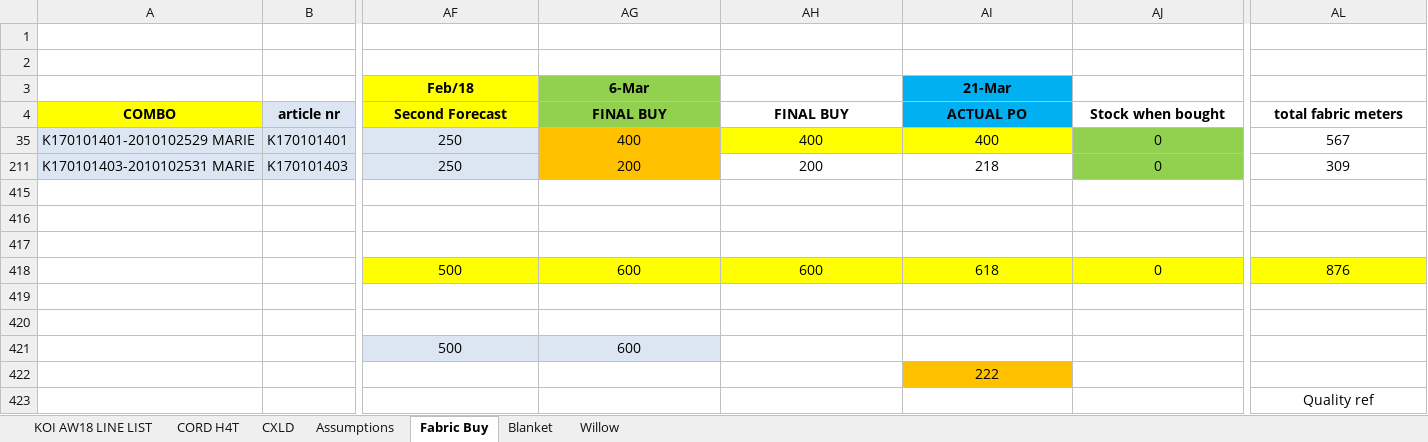
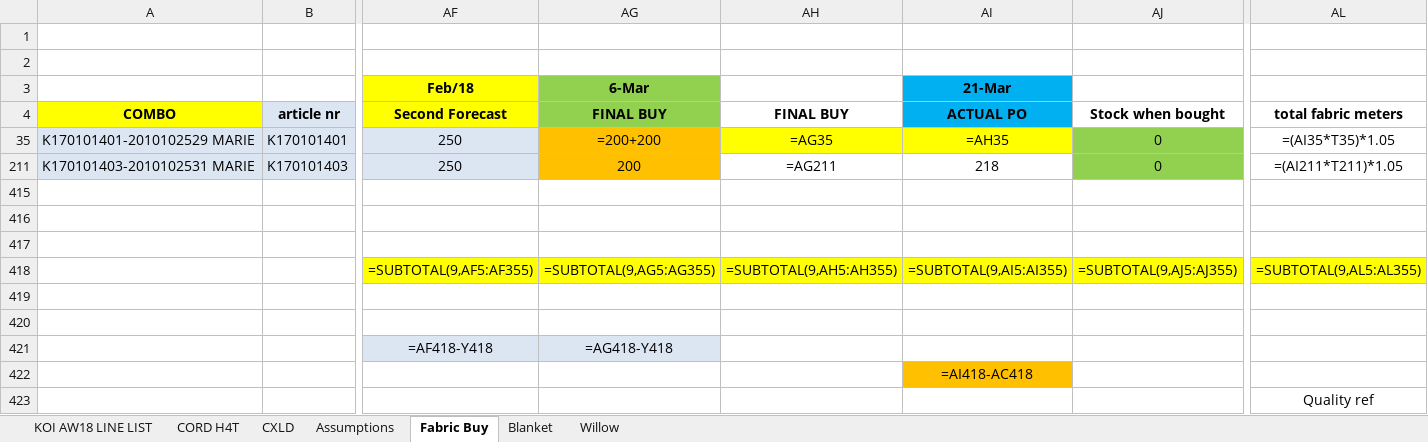
Before and after one commit to timdeplatvis111/ExcelSplitter, an Excel workbook: files/Test1234/KOI_AW18_LINELIST.xlsx, sheet Fabric Buy, drawn as a sheet; only a part is shown, gaps mark what is left out; values as stored, in another font and other column widths than the file's, no borders; formulas without a stored value are shown as written; removed rows and columns are numbered as before the commit, all else as after; rows hold the shown columns only; the diff covers the shown part only; the diff names each change by its address in the sheet, - before the commit and + after, or states it on an @@ line.

```diff
--- a/files/Test1234/KOI_AW18_LINELIST.xlsx (sheet Fabric Buy)
+++ b/files/Test1234/KOI_AW18_LINELIST.xlsx (sheet Fabric Buy)
-AG35 (6-Mar): 400
+AG35 (6-Mar): =200+200
-AH35: 400
+AH35: =AG35
-AI35 (21-Mar): 400
+AI35 (21-Mar): =AH35
-AL35: 567
+AL35: =(AI35*T35)*1.05
-AH211: 200
+AH211: =AG211
-AL211: 309
+AL211: =(AI211*T211)*1.05
-row 418:  |  | 500 | 600 | 600 | 618 | 0 | 876
-row 419: (empty)
-row 420: (empty)
-row 421:  |  | 500 | 600
+row 418:  |  | =SUBTOTAL(9,AF5:AF355) | =SUBTOTAL(9,AG5:AG355) | =SUBTOTAL(9,AH5:AH355) | =SUBTOTAL(9,AI5:AI355) | =SUBTOTAL(9,AJ5:AJ355) | =SUBTOTAL(9,AL5:AL355)
+row 419: (empty)
+row 420: (empty)
+row 421:  |  | =AF418-Y418 | =AG418-Y418
-AI422 (21-Mar): 222
+AI422 (21-Mar): =AI418-AC418
```
Also changed, not shown: 1 added row, 1 removed row and 63 edited cells elsewhere in this sheet, sheet KOI AW18 LINE LIST, sheet CXLD, sheet Blanket, sheet CORD H4T, sheet Willow, hidden cells, files/Test1234/PKL_2nd_CHOICE_KOI_xlxs.xlsx, 5 other files.
